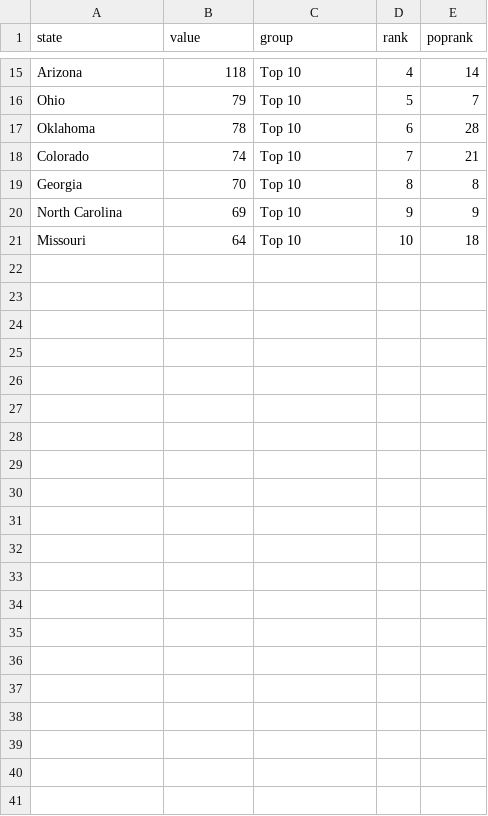
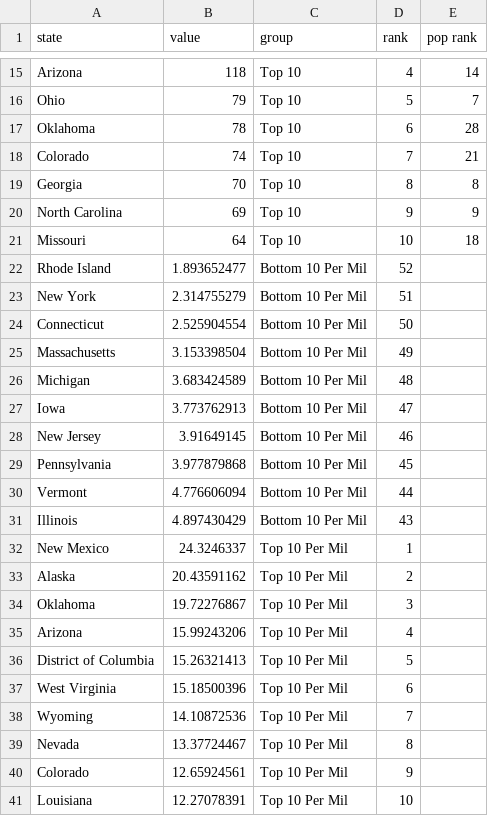
Before and after one commit to byyong/NarrativeProject, a CSV file: TenbyState.csv, drawn as a sheet; only a part is shown, gaps mark what is left out; the diff names each change by its address in the sheet, - before the commit and + after, or states it on an @@ line.

```diff
--- a/TenbyState.csv
+++ b/TenbyState.csv
-E1: poprank
+E1: pop rank
+row 22: Rhode Island | 1.893652477 | Bottom 10 Per Mil | 52
+row 23: New York | 2.314755279 | Bottom 10 Per Mil | 51
+row 24: Connecticut | 2.525904554 | Bottom 10 Per Mil | 50
+row 25: Massachusetts | 3.153398504 | Bottom 10 Per Mil | 49
+row 26: Michigan | 3.683424589 | Bottom 10 Per Mil | 48
+row 27: Iowa | 3.773762913 | Bottom 10 Per Mil | 47
+row 28: New Jersey | 3.91649145 | Bottom 10 Per Mil | 46
+row 29: Pennsylvania | 3.977879868 | Bottom 10 Per Mil | 45
+row 30: Vermont | 4.776606094 | Bottom 10 Per Mil | 44
+row 31: Illinois | 4.897430429 | Bottom 10 Per Mil | 43
+row 32: New Mexico | 24.3246337 | Top 10 Per Mil | 1
+row 33: Alaska | 20.43591162 | Top 10 Per Mil | 2
+row 34: Oklahoma | 19.72276867 | Top 10 Per Mil | 3
+row 35: Arizona | 15.99243206 | Top 10 Per Mil | 4
+row 36: District of Columbia | 15.26321413 | Top 10 Per Mil | 5
+row 37: West Virginia | 15.18500396 | Top 10 Per Mil | 6
+row 38: Wyoming | 14.10872536 | Top 10 Per Mil | 7
+row 39: Nevada | 13.37724467 | Top 10 Per Mil | 8
+row 40: Colorado | 12.65924561 | Top 10 Per Mil | 9
+row 41: Louisiana | 12.27078391 | Top 10 Per Mil | 10
```
Also changed, not shown: 1 other file.
